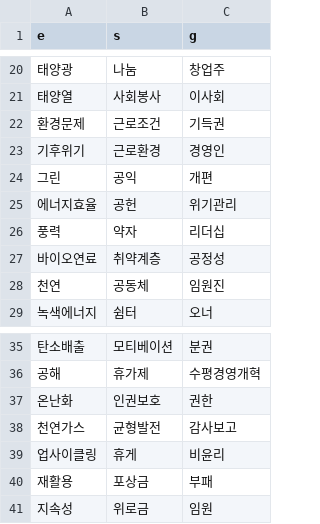
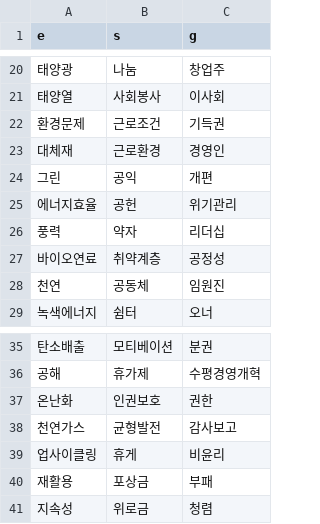
Before and after one commit to March-of-the-Ants/ESG-Rating-System, a CSV file: modelling/esg_dictionary/esg_dict.csv, drawn as a sheet; only a part is shown, gaps mark what is left out.

Commit message:
update esg dictionary

```diff
--- a/modelling/esg_dictionary/esg_dict.csv
+++ b/modelling/esg_dictionary/esg_dict.csv
@@ -22,3 +22,3 @@ e,s,g
 환경문제,근로조건,기득권
-기후위기,근로환경,경영인
+대체재,근로환경,경영인
 그린,공익,개편
@@ -40,2 +40,2 @@ e,s,g
 재활용,포상금,부패
-지속성,위로금,임원
+지속성,위로금,청렴
```
Also changed, not shown: 1 other file.
